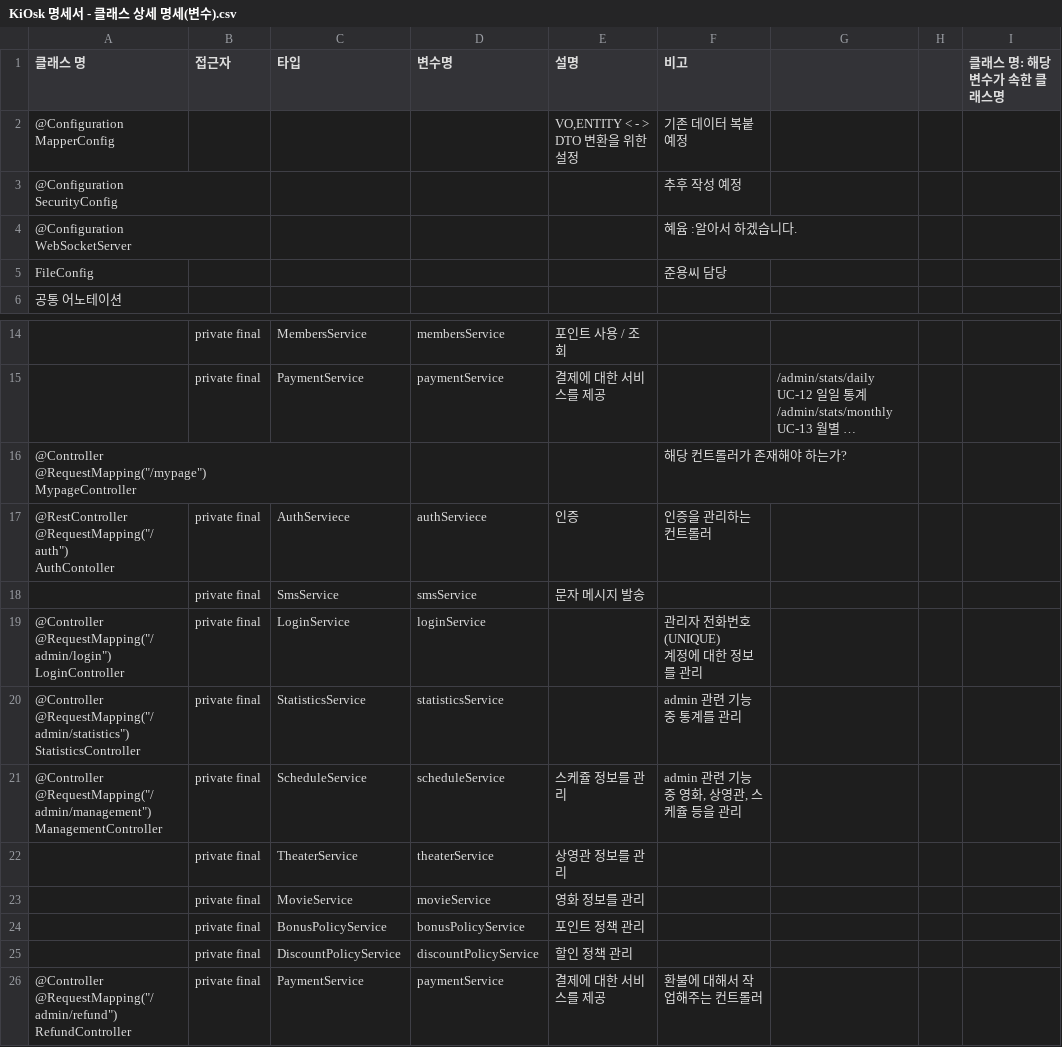
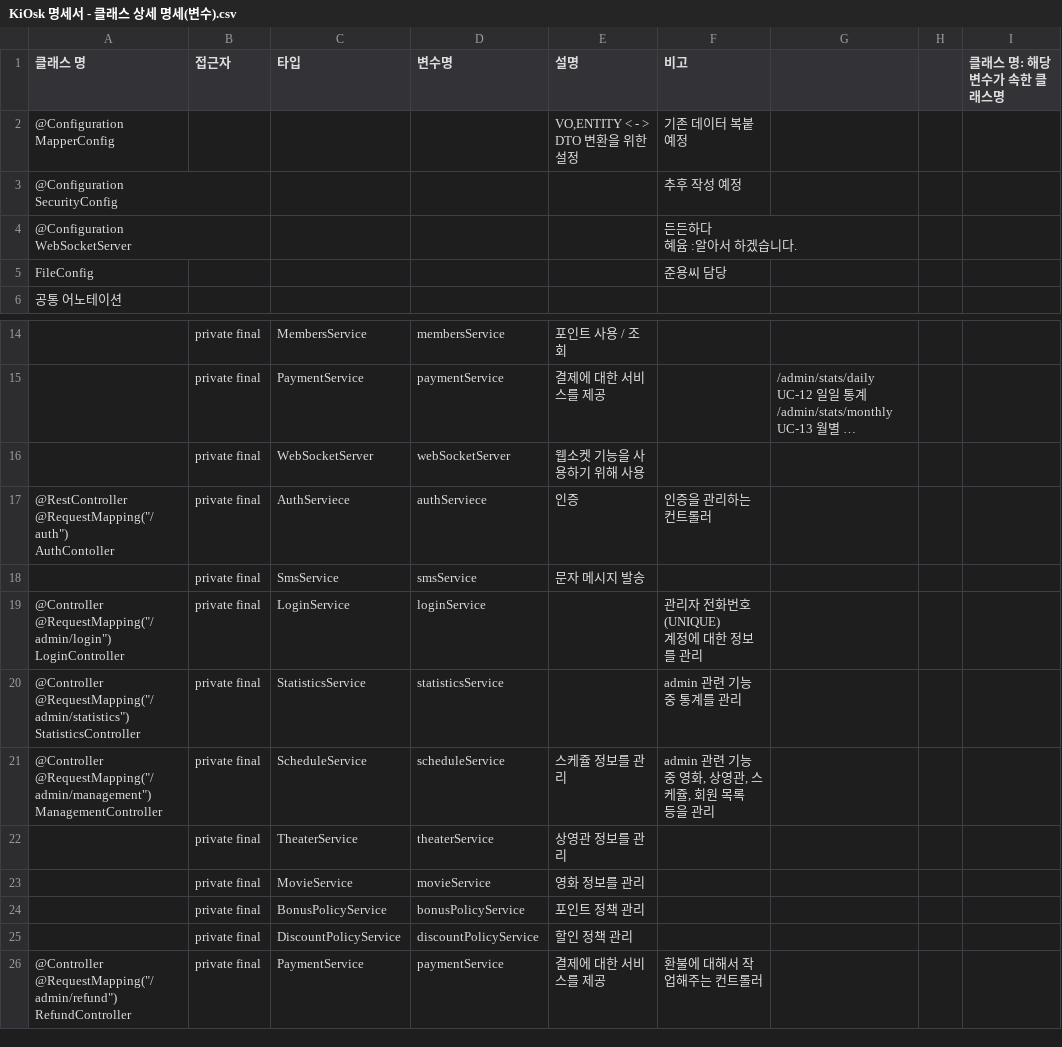
Before and after one commit to vcg258/cinemaKiOsk, a CSV file: src/main/resources/note/KiOsk 명세서 - 클래스 상세 명세(변수).csv, drawn as a sheet; only a part is shown, gaps mark what is left out; long unchanged cells end in …; removed rows and columns are numbered as before the commit, all else as after; ↵ is a line break in a cell; the diff covers the shown part only; the diff names each change by its address in the sheet, - before the commit and + after, or states it on an @@ line.

```diff
--- a/src/main/resources/note/KiOsk 명세서 - 클래스 상세 명세(변수).csv
+++ b/src/main/resources/note/KiOsk 명세서 - 클래스 상세 명세(변수).csv
-F4 (비고): 혜윰 :알아서 하겠습니다.
+F4 (비고): 든든하다 ↵ 혜윰 :알아서 하겠습니다.
-row 16: @Controller ↵ @RequestMapping("/mypage") ↵ MypageController |  |  |  |  | 해당 컨트롤러가 존재해야 하는가?
+row 16:  | private final | WebSocketServer | webSocketServer | 웹소켓 기능을 사용하기 위해 사용
-F21 (비고): admin 관련 기능중 영화, 상영관, 스케쥴 등을 관리
+F21 (비고): admin 관련 기능중 영화, 상영관, 스케쥴, 회원 목록 ↵ 등을 관리
```
Also changed, not shown: 48 removed rows elsewhere in this file, src/main/resources/note/KiOsk 명세서 - 패키지_클래스 목록.csv, 43 other files.
